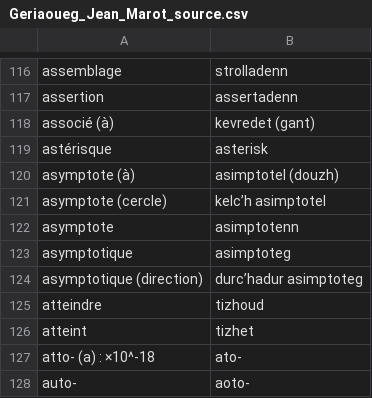
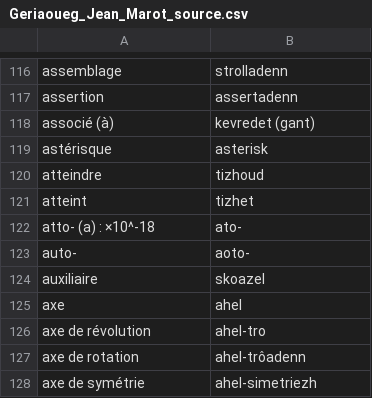
Before and after one commit to Envel-Pichon/Geriaoueg-ar-matematikou-Jean-Marot, a CSV file: Geriaoueg_Jean_Marot_source.csv, drawn as a sheet; only a part is shown, gaps mark what is left out; the shorter side is filled out with more unchanged rows.

Commit message:
Update Geriaoueg_Jean_Marot_source.csv

```diff
--- a/Geriaoueg_Jean_Marot_source.csv
+++ b/Geriaoueg_Jean_Marot_source.csv
@@ -119,7 +119,2 @@ associé (à),kevredet (gant)
 astérisque,asterisk
-asymptote (à),asimptotel (douzh)
-asymptote (cercle),kelc’h asimptotel
-asymptote,asimptotenn
-asymptotique,asimptoteg
-asymptotique (direction),durc’hadur asimptoteg
 atteindre,tizhoud
```
